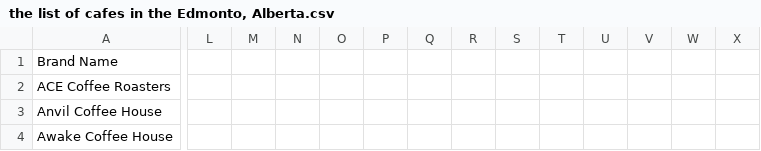
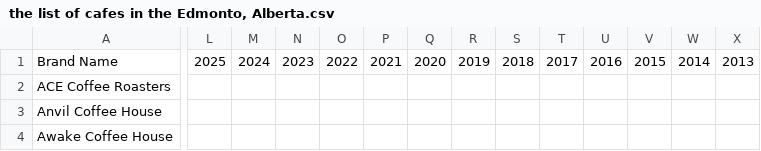
Before and after one commit to oleksandkov/analyzing_asisstent, a CSV file: SQ1/data/the list of cafes in the Edmonto, Alberta.csv, drawn as a sheet; only a part is shown, gaps mark what is left out; the diff covers the shown part only; the diff names each change by its address in the sheet, - before the commit and + after, or states it on an @@ line.

```diff
--- a/SQ1/data/the list of cafes in the Edmonto, Alberta.csv
+++ b/SQ1/data/the list of cafes in the Edmonto, Alberta.csv
-L1: (empty)
+L1: 2025
-M1: (empty)
+M1: 2024
-N1: (empty)
+N1: 2023
-O1: (empty)
+O1: 2022
-P1: (empty)
+P1: 2021
-Q1: (empty)
+Q1: 2020
-R1: (empty)
+R1: 2019
-S1: (empty)
+S1: 2018
-T1: (empty)
+T1: 2017
-U1: (empty)
+U1: 2016
-V1: (empty)
+V1: 2015
-W1: (empty)
+W1: 2014
-X1: (empty)
+X1: 2013
```
Also changed, not shown: 13 edited cells elsewhere in this file, 1 other file.
